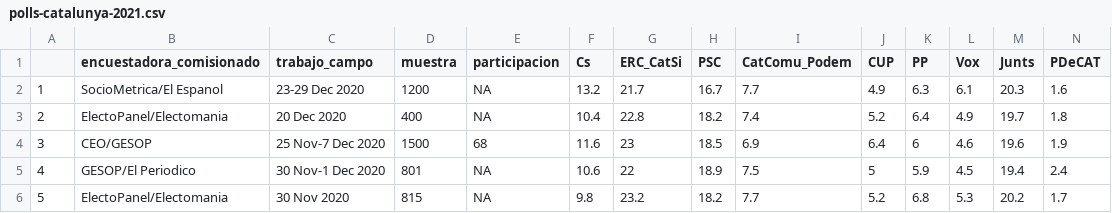
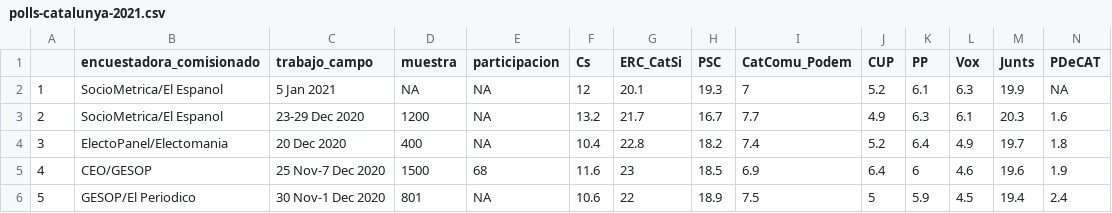
Before and after one commit to endikasatu/catalunya-2021-model, a CSV file: data/polls-catalunya-2021.csv, drawn as a sheet; only a part is shown; the shorter side is filled out with more unchanged rows; addresses are those after the commit; rows hold the shown columns only; the diff names each change by its address in the sheet, - before the commit and + after, or states it on an @@ line.

```diff
--- a/data/polls-catalunya-2021.csv
+++ b/data/polls-catalunya-2021.csv
+row 2: 1 | SocioMetrica/El Espanol | 5 Jan 2021 | NA | NA | 12 | 20.1 | 19.3 | 7 | 5.2 | 6.1 | 6.3 | 19.9 | NA
@@ column A renumbered from row 3 down @@
```
Also changed, not shown: data/pde-plus-polls-catalunya-2021.csv, data/pde-resumen-catalunya-2021.csv.
